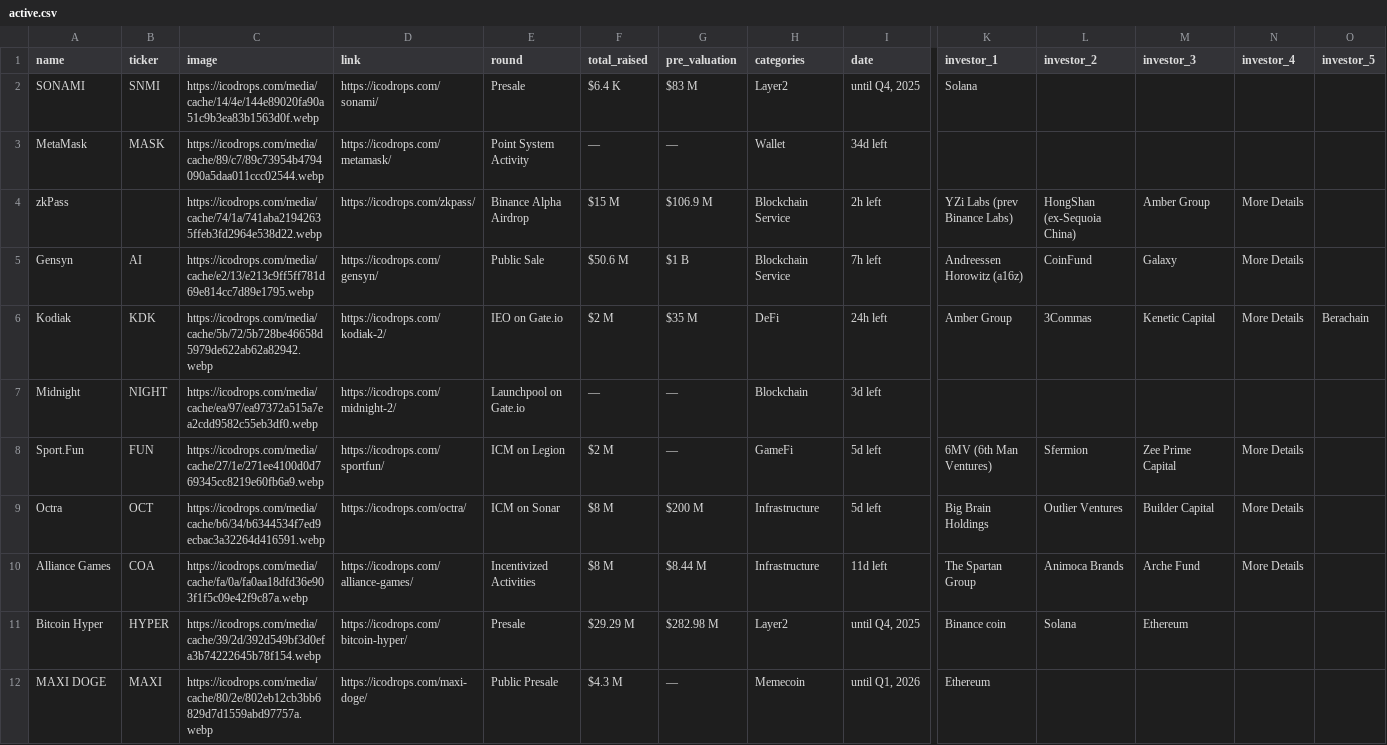
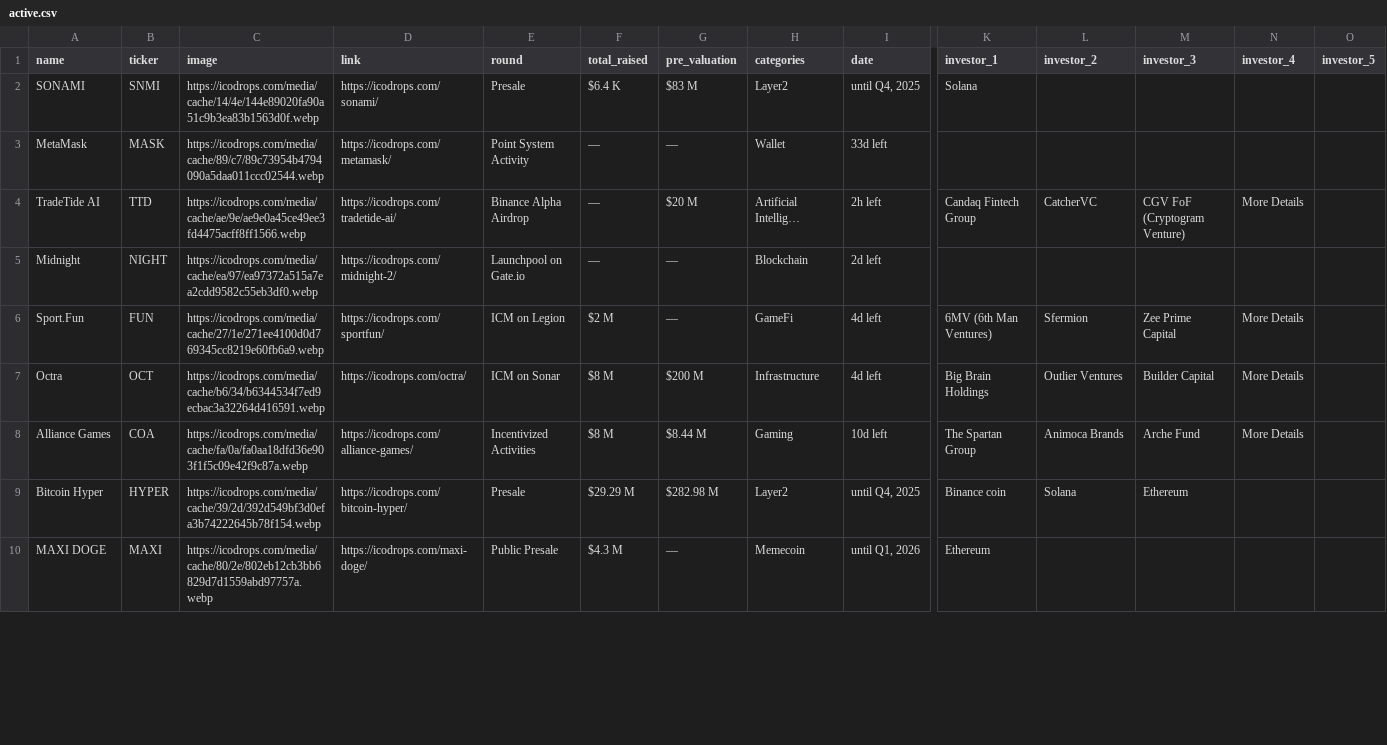
Before and after one commit to Fedric-Reform/ICO-IDO-Dashboard, a CSV file: active.csv, drawn as a sheet; only a part is shown, gaps mark what is left out; removed rows and columns are numbered as before the commit, all else as after; rows hold the shown columns only; the diff covers the shown part only; the diff names each change by its address in the sheet, - before the commit and + after, or states it on an @@ line.

```diff
--- a/active.csv
+++ b/active.csv
-I3 (date): 34d left
+I3 (date): 33d left
-row 4: zkPass |  | https://icodrops.com/media/cache/74/1a/741aba21942635ffeb3fd2964e538d22.webp | https://icodrops.com/zkpass/ | Binance Alpha Airdrop | $15 M | $106.9 M | Blockchain Service | 2h left | YZi Labs (prev Binance Labs) | HongShan (ex-Sequoia China) | Amber Group | More Details
-row 5: Gensyn | AI | https://icodrops.com/media/cache/e2/13/e213c9ff5ff781d69e814cc7d89e1795.webp | https://icodrops.com/gensyn/ | Public Sale | $50.6 M | $1 B | Blockchain Service | 7h left | Andreessen Horowitz (a16z) | CoinFund | Galaxy | More Details
-row 6: Kodiak | KDK | https://icodrops.com/media/cache/5b/72/5b728be46658d5979de622ab62a82942.webp | https://icodrops.com/kodiak-2/ | IEO on Gate.io | $2 M | $35 M | DeFi | 24h left | Amber Group | 3Commas | Kenetic Capital | More Details | Berachain
+row 4: TradeTide AI | TTD | https://icodrops.com/media/cache/ae/9e/ae9e0a45ce49ee3fd4475acff8ff1566.webp | https://icodrops.com/tradetide-ai/ | Binance Alpha Airdrop | — | $20 M | Artificial Intellig… | 2h left | Candaq Fintech Group | CatcherVC | CGV FoF (Cryptogram Venture) | More Details
-I5 (date): 3d left
+I5 (date): 2d left
-I6:I7 (date): 5d left
+I6:I7 (date): 4d left
-H8 (categories): Infrastructure
+H8 (categories): Gaming
-I8 (date): 11d left
+I8 (date): 10d left
```
Also changed, not shown: 65 edited cells elsewhere in this file, icostats.csv, upcoming.csv.
